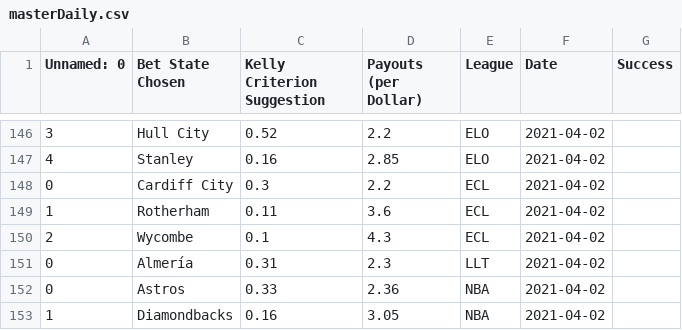
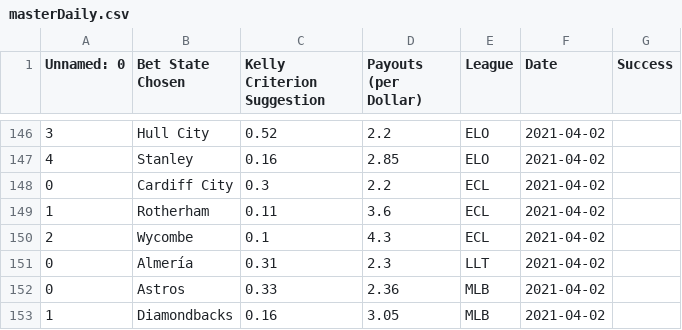
Before and after one commit to axz2000/sportsbook, a CSV file: masterScript/masterDaily.csv, drawn as a sheet; only a part is shown, gaps mark what is left out.

```diff
--- a/masterScript/masterDaily.csv
+++ b/masterScript/masterDaily.csv
@@ -151,3 +151,3 @@ Unnamed: 0,Bet State Chosen,Kelly Criterion Suggestion,Payouts (per Dollar),Leag
 0,Almería,0.31,2.3,LLT,2021-04-02
-0,Astros,0.33,2.36,NBA,2021-04-02
-1,Diamondbacks,0.16,3.05,NBA,2021-04-02
+0,Astros,0.33,2.36,MLB,2021-04-02
+1,Diamondbacks,0.16,3.05,MLB,2021-04-02
```
Also changed, not shown: masterScript/masterPush.csv, masterScript/masterUpcoming.csv, 4 other files.
